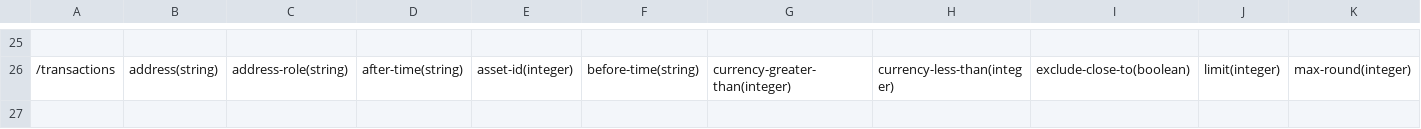
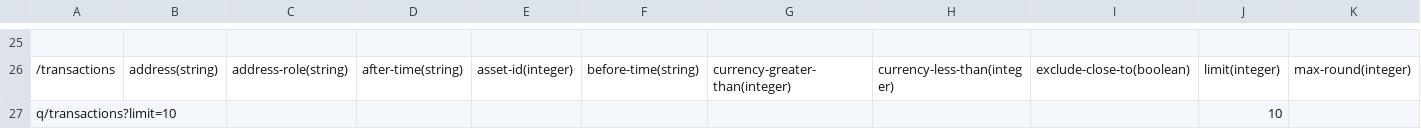
Before and after one commit to algorand/java-algorand-sdk, a CSV file: src/main/java/com/algorand/sdkutils/test.csv, drawn as a sheet; only a part is shown, gaps mark what is left out; rows hold the shown columns only; the diff names each change by its address in the sheet, - before the commit and + after, or states it on an @@ line.

Commit message:
In this change: * Consistent new lines between methods and segments in generated classes. * Supporting description new line chars from the spec. * Support for enum types (tx-type-enum). * Support for object types: SignedTransaction, Address

```diff
--- a/src/main/java/com/algorand/sdkutils/test.csv
+++ b/src/main/java/com/algorand/sdkutils/test.csv
+row 27: q/transactions?limit=10 |  |  |  |  |  |  |  |  | 10
```
Also changed, not shown: 47 other files.
